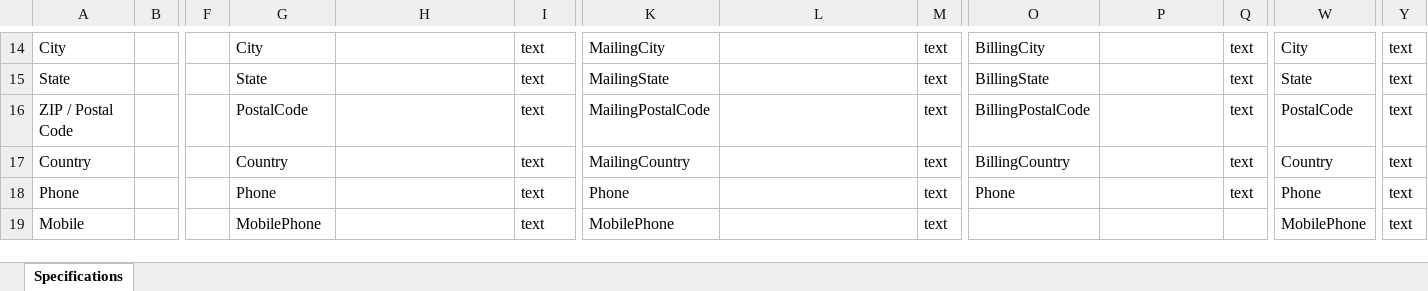
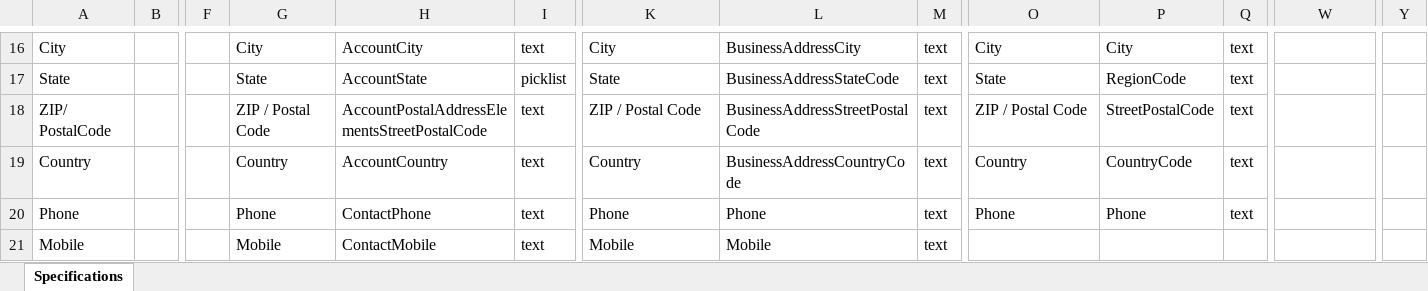
Before and after one commit to snapADDY/snapaddy-faq-attachments, an Excel workbook: default-mappings-xlsx/visitreport/VisitReport_Mapping_SAP_C4HANA_EN.xlsx, sheet Specifications, drawn as a sheet; only a part is shown, gaps mark what is left out; values as stored, in another font and other column widths than the file's, no borders; charts and pictures and conditional formats not drawn; removed rows and columns are numbered as before the commit, all else as after; rows hold the shown columns only; the diff covers the shown part only; the diff names each change by its address in the sheet, - before the commit and + after, or states it on an @@ line.

```diff
--- a/default-mappings-xlsx/visitreport/VisitReport_Mapping_SAP_C4HANA_EN.xlsx (sheet Specifications)
+++ b/default-mappings-xlsx/visitreport/VisitReport_Mapping_SAP_C4HANA_EN.xlsx (sheet Specifications)
-H16: (empty)
+H16: AccountCity
-K16: MailingCity
+K16: City
-L16: (empty)
+L16: BusinessAddressCity
-O16: BillingCity
+O16: City
-P16: (empty)
+P16: City
-W16: City
+W16: (empty)
-Y16:Y17: text
+Y16:Y17: (empty)
-H17: (empty)
+H17: AccountState
-I17: text
+I17: picklist
-K17: MailingState
+K17: State
-L17: (empty)
+L17: BusinessAddressStateCode
-O17: BillingState
+O17: State
-P17: (empty)
+P17: RegionCode
-W17: State
+W17: (empty)
-row 16: ZIP / Postal Code |  |  | PostalCode |  | text | MailingPostalCode |  | text | BillingPostalCode |  | text | PostalCode | text
+row 18: ZIP/ PostalCode |  |  | ZIP / Postal Code | AccountPostalAddressElementsStreetPostalCode | text | ZIP / Postal Code | BusinessAddressStreetPostalCode | text | ZIP / Postal Code | StreetPostalCode | text
-H19: (empty)
+H19: AccountCountry
-K19: MailingCountry
+K19: Country
-L19: (empty)
+L19: BusinessAddressCountryCode
-O19: BillingCountry
+O19: Country
-P19: (empty)
+P19: CountryCode
-W19: Country
+W19: (empty)
-Y19:Y21: text
+Y19:Y21: (empty)
-H20: (empty)
+H20: ContactPhone
-L20: (empty)
+L20: Phone
-P20: (empty)
+P20: Phone
-W20: Phone
+W20: (empty)
-G21: MobilePhone
+G21: Mobile
-H21: (empty)
+H21: ContactMobile
-K21: MobilePhone
+K21: Mobile
-L21: (empty)
+L21: Mobile
-W21: MobilePhone
+W21: (empty)
```
Also changed, not shown: 24 added rows, 15 removed rows, 1 moved row, 50 edited cells and merged cells elsewhere in this sheet, charts or pictures, default-mappings-xlsx/visitreport/VisitReport_Mapping_SAP_C4HANA_DE.xlsx, default-mappings-xlsx/visitreport/VisitReport_Mapping_Salesforce_DE.xlsx, 33 other files.
